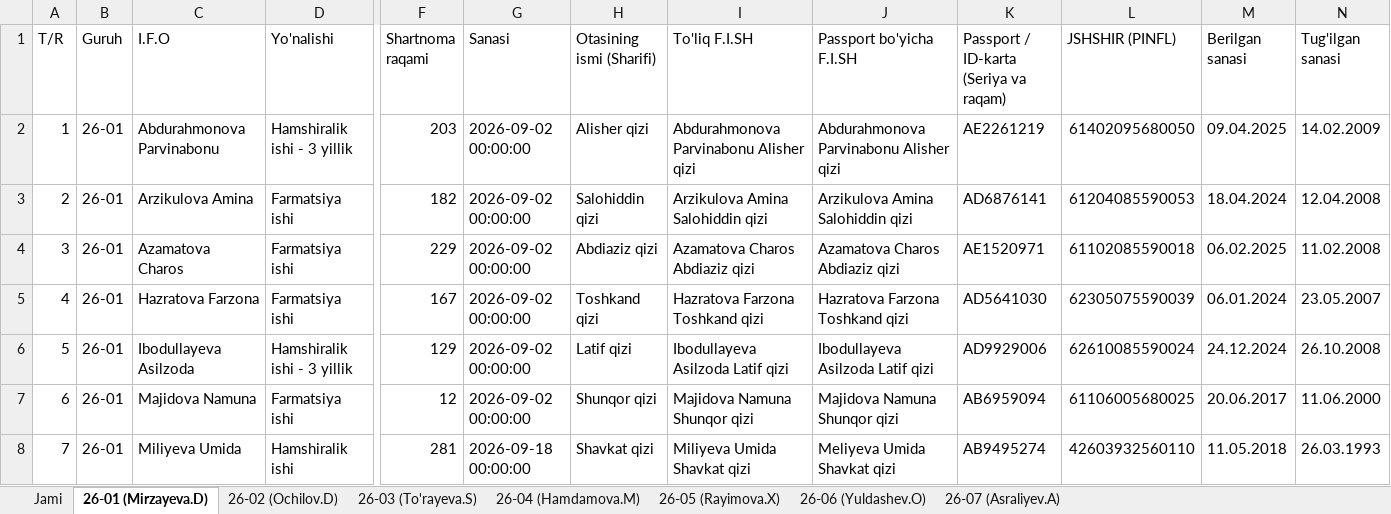
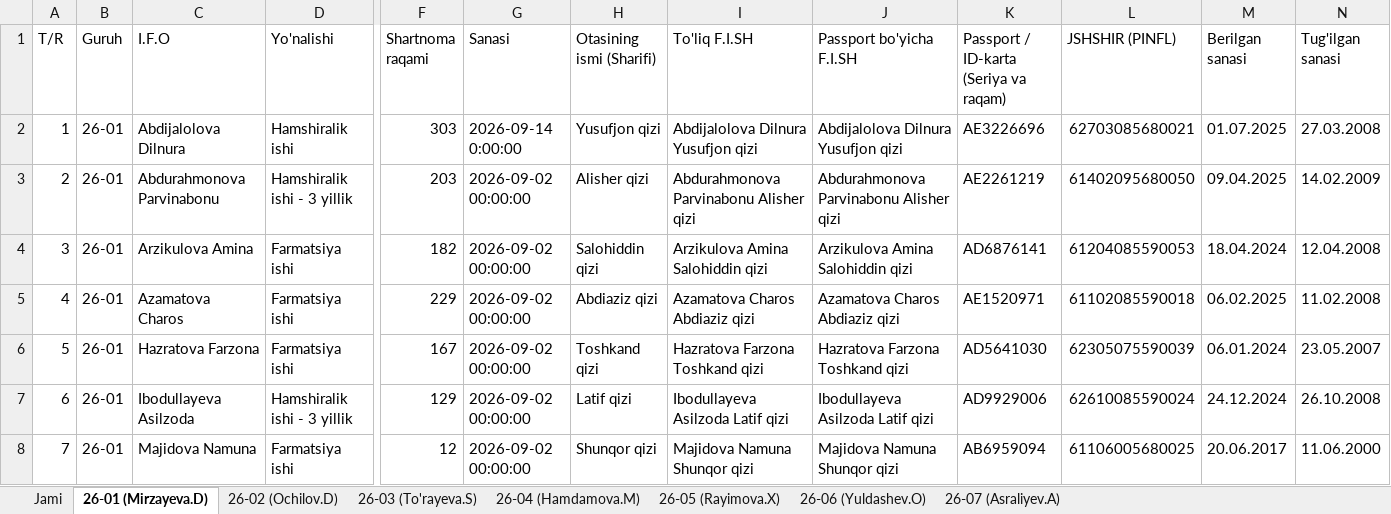
Before and after one commit to ozodbeknapasov007-dotcom/talabalar-jadvali, an Excel workbook: Talabalar_Yangilangan_Royxat.xlsx, sheet 26-01 (Mirzayeva.D), drawn as a sheet; only a part is shown, gaps mark what is left out; the shorter side is filled out with more unchanged rows; values as stored, in another font and other column widths than the file's, no cell formats; addresses are those after the commit; rows hold the shown columns only; the diff names each change by its address in the sheet, - before the commit and + after, or states it on an @@ line.

```diff
--- a/Talabalar_Yangilangan_Royxat.xlsx (sheet 26-01 (Mirzayeva.D))
+++ b/Talabalar_Yangilangan_Royxat.xlsx (sheet 26-01 (Mirzayeva.D))
+row 2: 1 | 26-01 | Abdijalolova Dilnura | Hamshiralik ishi | 303 | 2026-09-14 0:00:00 | Yusufjon qizi | Abdijalolova Dilnura Yusufjon qizi | Abdijalolova Dilnura Yusufjon qizi | AE3226696 | 62703085680021 | 01.07.2025 | 27.03.2008
@@ column A (T/R) renumbered from row 3 down @@
```
Also changed, not shown: sheet Jami, sheet 26-03 (To'rayeva.S), cell formats, Talabalar_Toliq_Royxati.xlsx, 9 other files.
